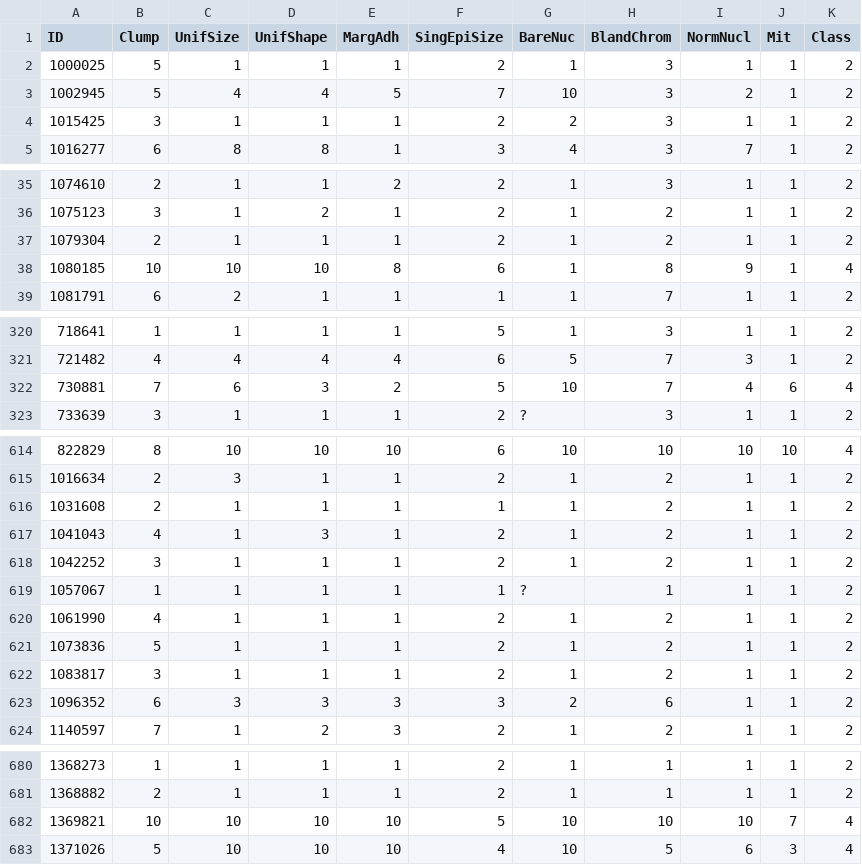
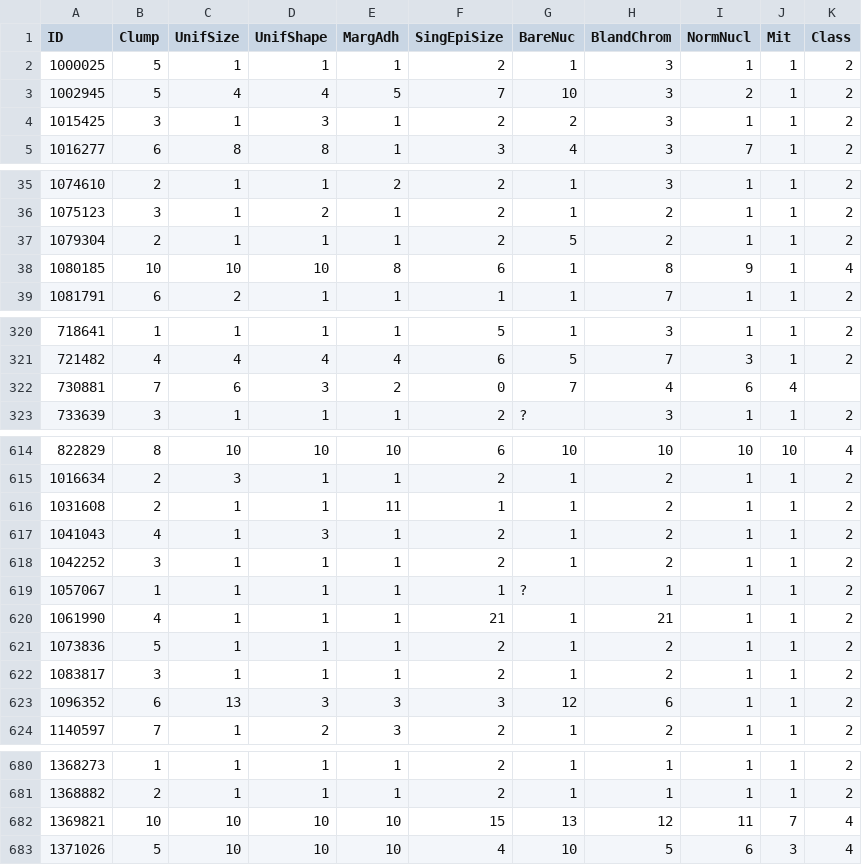
Before and after one commit to batman004/Cancer-cell-Prediction, a CSV file: cell_samples.csv, drawn as a sheet; only a part is shown, gaps mark what is left out; the diff covers the shown part only.

Commit message:
feat: update the cells

```diff
--- a/cell_samples.csv
+++ b/cell_samples.csv
@@ -3,3 +3,3 @@ ID,Clump,UnifSize,UnifShape,MargAdh,SingEpiSize,BareNuc,BlandChrom,NormNucl,Mit,
 1002945,5,4,4,5,7,10,3,2,1,2
-1015425,3,1,1,1,2,2,3,1,1,2
+1015425,3,1,3,1,2,2,3,1,1,2
 1016277,6,8,8,1,3,4,3,7,1,2
@@ -36,3 +36,3 @@ ID,Clump,UnifSize,UnifShape,MargAdh,SingEpiSize,BareNuc,BlandChrom,NormNucl,Mit,
 1075123,3,1,2,1,2,1,2,1,1,2
-1079304,2,1,1,1,2,1,2,1,1,2
+1079304,2,1,1,1,2,5,2,1,1,2
 1080185,10,10,10,8,6,1,8,9,1,4
@@ -321,3 +321,3 @@ ID,Clump,UnifSize,UnifShape,MargAdh,SingEpiSize,BareNuc,BlandChrom,NormNucl,Mit,
 721482,4,4,4,4,6,5,7,3,1,2
-730881,7,6,3,2,5,10,7,4,6,4
+730881,7,6,3,2,0,7,4,6,4
 733639,3,1,1,1,2,?,3,1,1,2
@@ -615,3 +615,3 @@ ID,Clump,UnifSize,UnifShape,MargAdh,SingEpiSize,BareNuc,BlandChrom,NormNucl,Mit,
 1016634,2,3,1,1,2,1,2,1,1,2
-1031608,2,1,1,1,1,1,2,1,1,2
+1031608,2,1,1,11,1,1,2,1,1,2
 1041043,4,1,3,1,2,1,2,1,1,2
@@ -619,6 +619,6 @@ ID,Clump,UnifSize,UnifShape,MargAdh,SingEpiSize,BareNuc,BlandChrom,NormNucl,Mit,
 1057067,1,1,1,1,1,?,1,1,1,2
-1061990,4,1,1,1,2,1,2,1,1,2
+1061990,4,1,1,1,21,1,21,1,1,2
 1073836,5,1,1,1,2,1,2,1,1,2
 1083817,3,1,1,1,2,1,2,1,1,2
-1096352,6,3,3,3,3,2,6,1,1,2
+1096352,6,13,3,3,3,12,6,1,1,2
 1140597,7,1,2,3,2,1,2,1,1,2
@@ -681,3 +681,3 @@ ID,Clump,UnifSize,UnifShape,MargAdh,SingEpiSize,BareNuc,BlandChrom,NormNucl,Mit,
 1368882,2,1,1,1,2,1,1,1,1,2
-1369821,10,10,10,10,5,10,10,10,7,4
+1369821,10,10,10,10,15,13,12,11,7,4
 1371026,5,10,10,10,4,10,5,6,3,4
```
Also changed, not shown: 4 edited cells elsewhere in this file.
